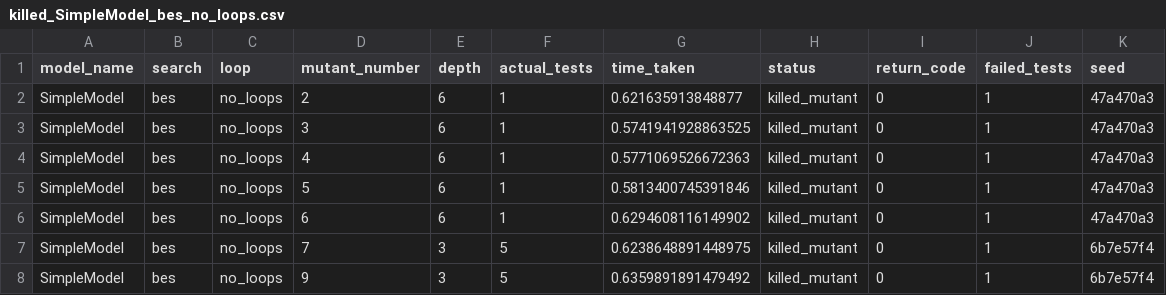
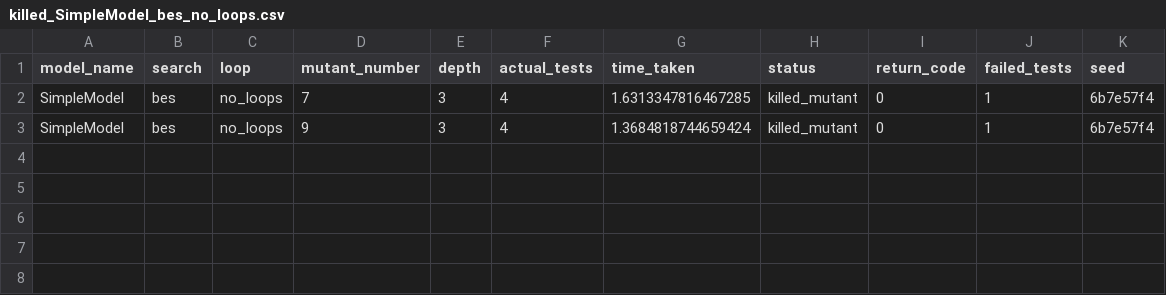
Before and after one commit to nour95/analysis, a CSV file: simple_mutants/analysis/csvs/killed_SimpleModel_bes_no_loops.csv, drawn as a sheet.

```diff
--- a/simple_mutants/analysis/csvs/killed_SimpleModel_bes_no_loops.csv
+++ b/simple_mutants/analysis/csvs/killed_SimpleModel_bes_no_loops.csv
@@ -1,8 +1,3 @@
 model_name,search,loop,mutant_number,depth,actual_tests,time_taken,status,return_code,failed_tests,seed
-SimpleModel,bes,no_loops,2,6,1,0.621635913848877,killed_mutant,0,1,47a470a3
-SimpleModel,bes,no_loops,3,6,1,0.5741941928863525,killed_mutant,0,1,47a470a3
-SimpleModel,bes,no_loops,4,6,1,0.5771069526672363,killed_mutant,0,1,47a470a3
-SimpleModel,bes,no_loops,5,6,1,0.5813400745391846,killed_mutant,0,1,47a470a3
-SimpleModel,bes,no_loops,6,6,1,0.6294608116149902,killed_mutant,0,1,47a470a3
-SimpleModel,bes,no_loops,7,3,5,0.6238648891448975,killed_mutant,0,1,6b7e57f4
-SimpleModel,bes,no_loops,9,3,5,0.6359891891479492,killed_mutant,0,1,6b7e57f4
+SimpleModel,bes,no_loops,7,3,4,1.6313347816467285,killed_mutant,0,1,6b7e57f4
+SimpleModel,bes,no_loops,9,3,4,1.3684818744659424,killed_mutant,0,1,6b7e57f4
```
Also changed, not shown: simple_mutants/analysis/csvs/killed_ElevatorModel_bes_no_loops.csv, simple_mutants/analysis/csvs/killed_ElevatorModel_random_no_loops.csv, 14 other files.
